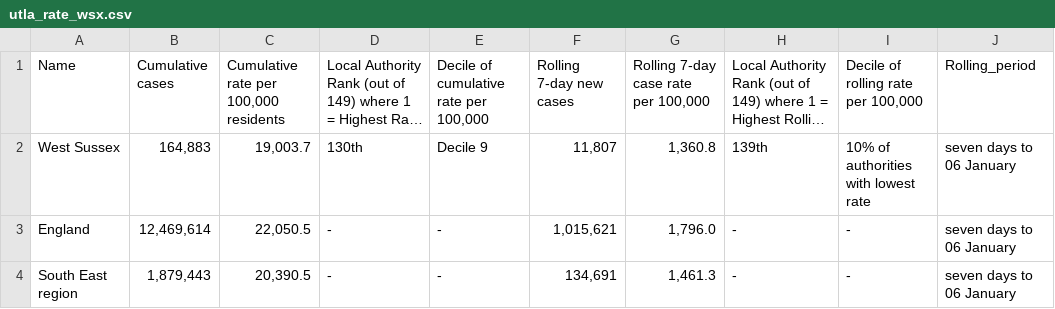
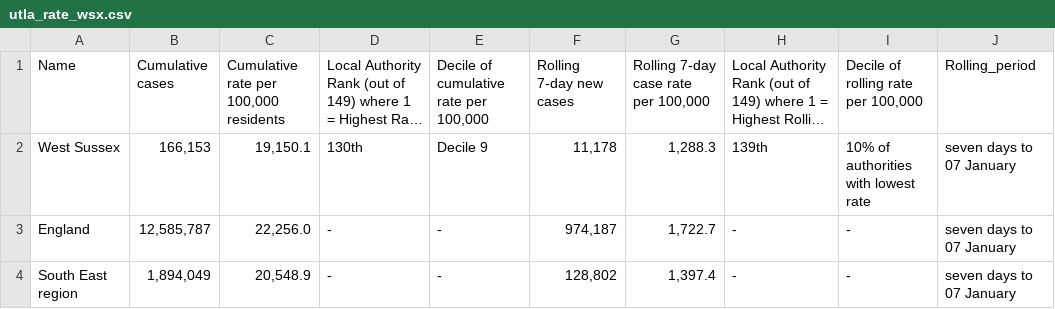
Before and after one commit to psychty/wsx_covid_datapack_public, a CSV file: Outputs/utla_rate_wsx.csv, drawn as a sheet; long unchanged cells end in …; the diff names each change by its address in the sheet, - before the commit and + after, or states it on an @@ line.

```diff
--- a/Outputs/utla_rate_wsx.csv
+++ b/Outputs/utla_rate_wsx.csv
-B2 (Cumulative cases): 164,883
+B2 (Cumulative cases): 166,153
-C2: 19,003.7
+C2: 19,150.1
-F2 (Rolling 7-day new cases): 11,807
+F2 (Rolling 7-day new cases): 11,178
-G2: 1,360.8
+G2: 1,288.3
-J2:J4 (Rolling_period): seven days to 06 January
+J2:J4 (Rolling_period): seven days to 07 January
-B3 (Cumulative cases): 12,469,614
+B3 (Cumulative cases): 12,585,787
-C3: 22,050.5
+C3: 22,256.0
-F3 (Rolling 7-day new cases): 1,015,621
+F3 (Rolling 7-day new cases): 974,187
-G3: 1,796.0
+G3: 1,722.7
-B4 (Cumulative cases): 1,879,443
+B4 (Cumulative cases): 1,894,049
-C4: 20,390.5
+C4: 20,548.9
-F4 (Rolling 7-day new cases): 134,691
+F4 (Rolling 7-day new cases): 128,802
-G4: 1,461.3
+G4: 1,397.4
```
Also changed, not shown: Outputs/ltla_rate_wsx.csv, Outputs/weekly_doses_proportion.csv, 56 other files.
